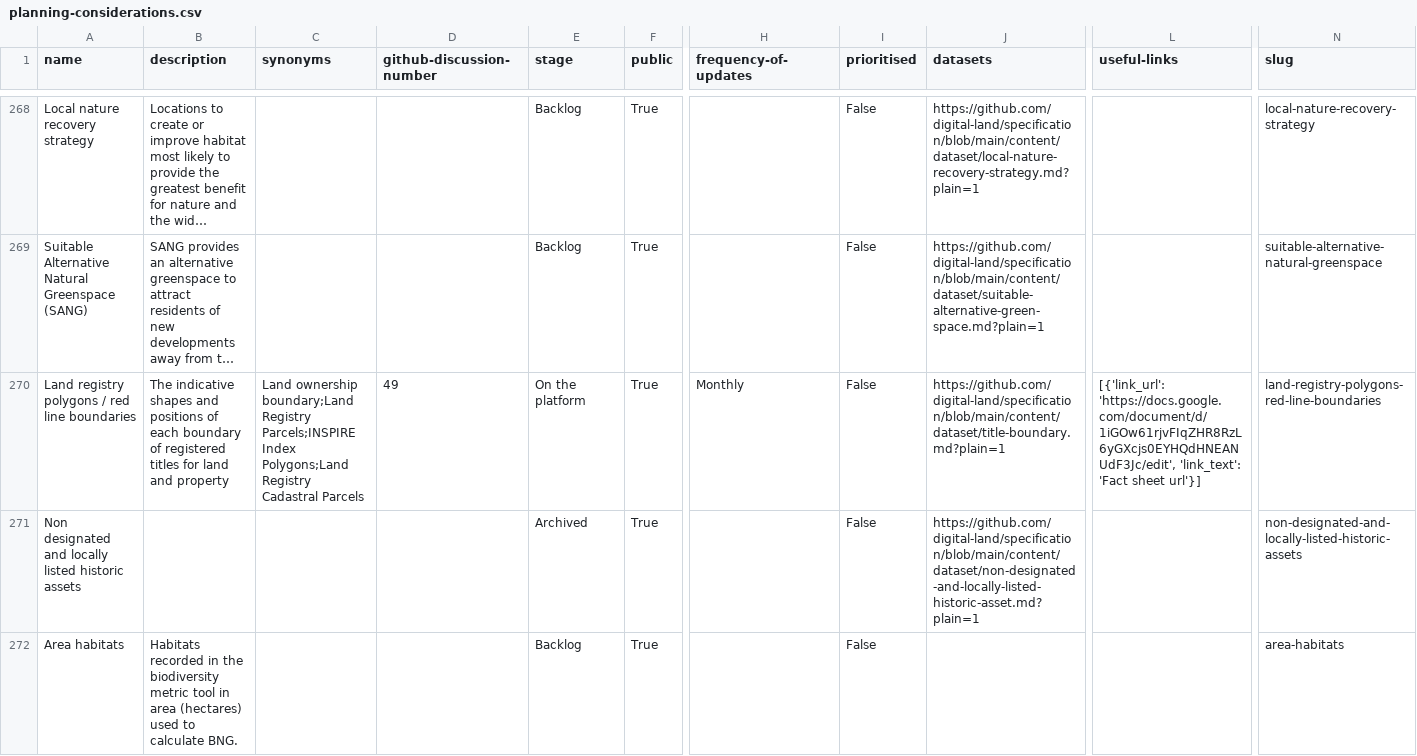
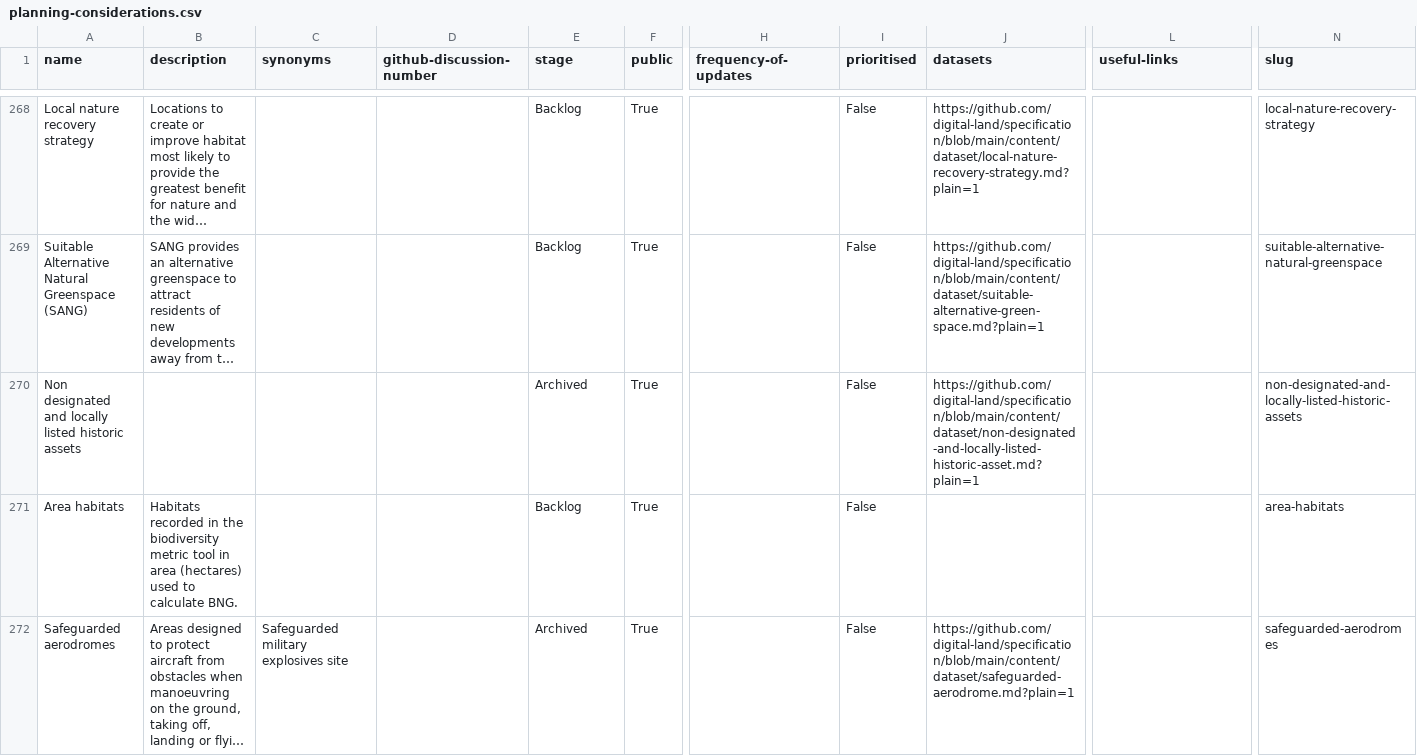
Before and after one commit to digital-land/planning-data-design, a CSV file: data/planning-considerations.csv, drawn as a sheet; only a part is shown, gaps mark what is left out; the shorter side is filled out with more unchanged rows; long unchanged cells end in …; removed rows and columns are numbered as before the commit, all else as after; rows hold the shown columns only; the diff covers the shown part only; the diff names each change by its address in the sheet, - before the commit and + after, or states it on an @@ line.

```diff
--- a/data/planning-considerations.csv
+++ b/data/planning-considerations.csv
-row 270: Land registry polygons / red line boundaries | The indicative shapes and positions of each boundary of registered titles for land and property | Land ownership boundary;Land Registry Parcels;INSPIRE Index Polygons;Land Registry Cadastral Parcels | 49 | On the platform | True | Monthly | False | https://github.com/digital-land/specification/blob/main/content/dataset/title-boundary.md?plain=1 | [{'link_url': 'https://docs.google.com/document/d/1iGOw61rjvFIqZHR8RzL6yGXcjs0EYHQdHNEANUdF3Jc/edit', 'link_text': 'Fact sheet url'}] | land-registry-polygons-red-line-boundaries
```
Also changed, not shown: 1 added row elsewhere in this file.
